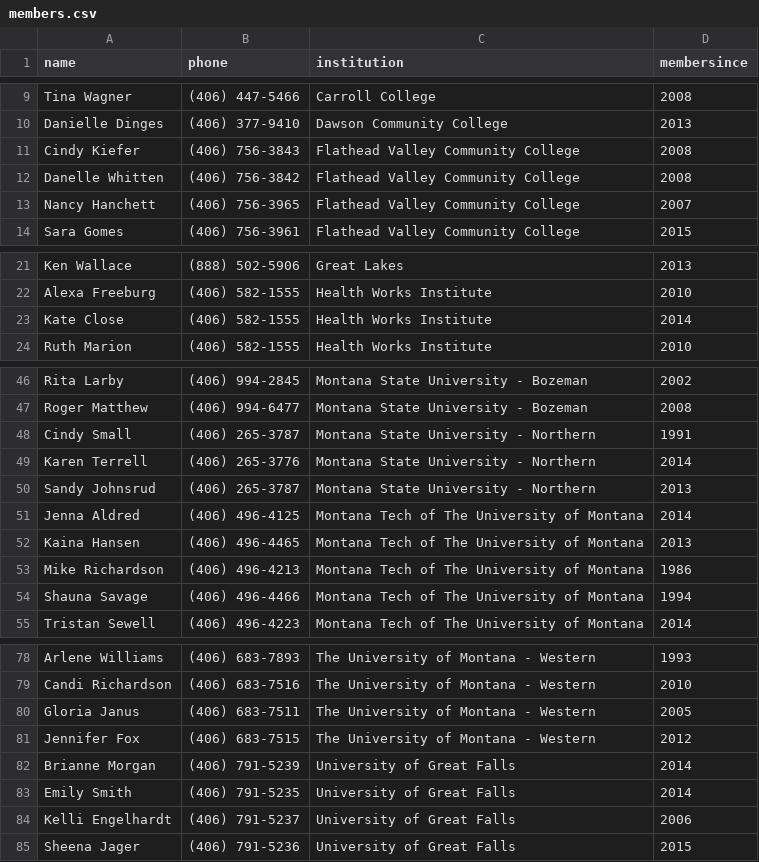
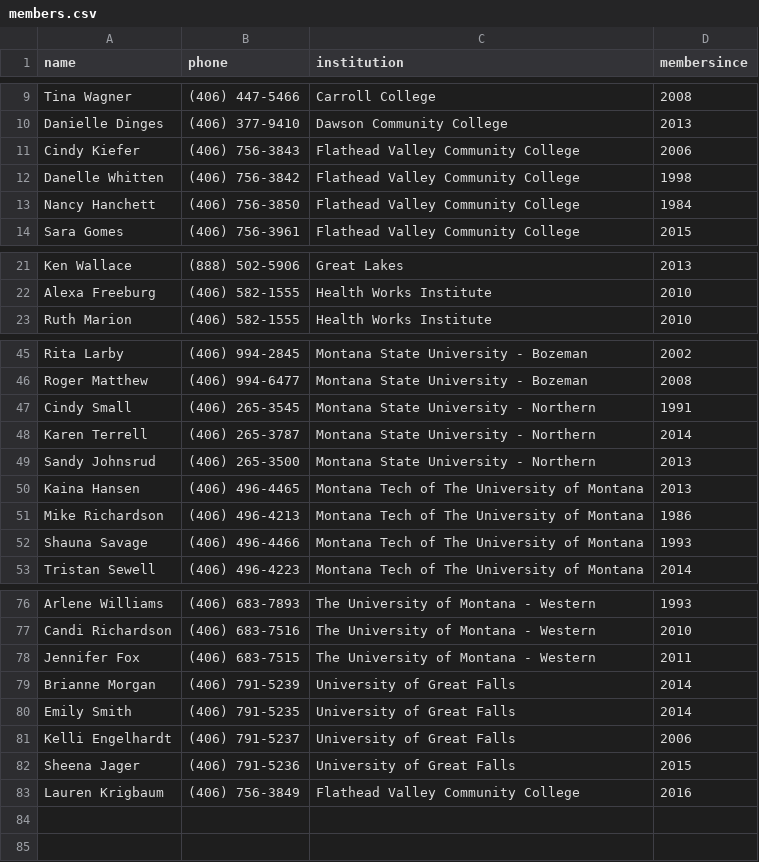
Before and after one commit to mhellwinkel/www.masfaaonline.org, a CSV file: _data/members.csv, drawn as a sheet; only a part is shown, gaps mark what is left out; the diff covers the shown part only.

Commit message:
update members

```diff
--- a/_data/members.csv
+++ b/_data/members.csv
@@ -10,5 +10,5 @@ Tina Wagner,(406) 447-5466,Carroll College,2008
 Danielle Dinges,(406) 377-9410,Dawson Community College,2013
-Cindy Kiefer,(406) 756-3843,Flathead Valley Community College,2008
-Danelle Whitten,(406) 756-3842,Flathead Valley Community College,2008
-Nancy Hanchett,(406) 756-3965,Flathead Valley Community College,2007
+Cindy Kiefer,(406) 756-3843,Flathead Valley Community College,2006
+Danelle Whitten,(406) 756-3842,Flathead Valley Community College,1998
+Nancy Hanchett,(406) 756-3850,Flathead Valley Community College,1984
 Sara Gomes,(406) 756-3961,Flathead Valley Community College,2015
@@ -22,3 +22,2 @@ Ken Wallace,(888) 502-5906,Great Lakes,2013
 Alexa Freeburg,(406) 582-1555,Health Works Institute,2010
-Kate Close,(406) 582-1555,Health Works Institute,2014
 Ruth Marion,(406) 582-1555,Health Works Institute,2010
@@ -47,9 +46,8 @@ Rita Larby,(406) 994-2845,Montana State University - Bozeman,2002
 Roger Matthew,(406) 994-6477,Montana State University - Bozeman,2008
-Cindy Small,(406) 265-3787,Montana State University - Northern,1991
-Karen Terrell,(406) 265-3776,Montana State University - Northern,2014
-Sandy Johnsrud,(406) 265-3787,Montana State University - Northern,2013
-Jenna Aldred,(406) 496-4125,Montana Tech of The University of Montana,2014
+Cindy Small,(406) 265-3545,Montana State University - Northern,1991
+Karen Terrell,(406) 265-3787,Montana State University - Northern,2014
+Sandy Johnsrud,(406) 265-3500,Montana State University - Northern,2013
 Kaina Hansen,(406) 496-4465,Montana Tech of The University of Montana,2013
 Mike Richardson,(406) 496-4213,Montana Tech of The University of Montana,1986
-Shauna Savage,(406) 496-4466,Montana Tech of The University of Montana,1994
+Shauna Savage,(406) 496-4466,Montana Tech of The University of Montana,1993
 Tristan Sewell,(406) 496-4223,Montana Tech of The University of Montana,2014
@@ -79,4 +77,3 @@ Arlene Williams,(406) 683-7893,The University of Montana - Western,1993
 Candi Richardson,(406) 683-7516,The University of Montana - Western,2010
-Gloria Janus,(406) 683-7511,The University of Montana - Western,2005
-Jennifer Fox,(406) 683-7515,The University of Montana - Western,2012
+Jennifer Fox,(406) 683-7515,The University of Montana - Western,2011
 Brianne Morgan,(406) 791-5239,University of Great Falls,2014
@@ -85 +82,2 @@ Kelli Engelhardt,(406) 791-5237,University of Great Falls,2006
 Sheena Jager,(406) 791-5236,University of Great Falls,2015
+Lauren Krigbaum,(406) 756-3849,Flathead Valley Community College,2016
```
Also changed, not shown: 2 edited cells elsewhere in this file.
